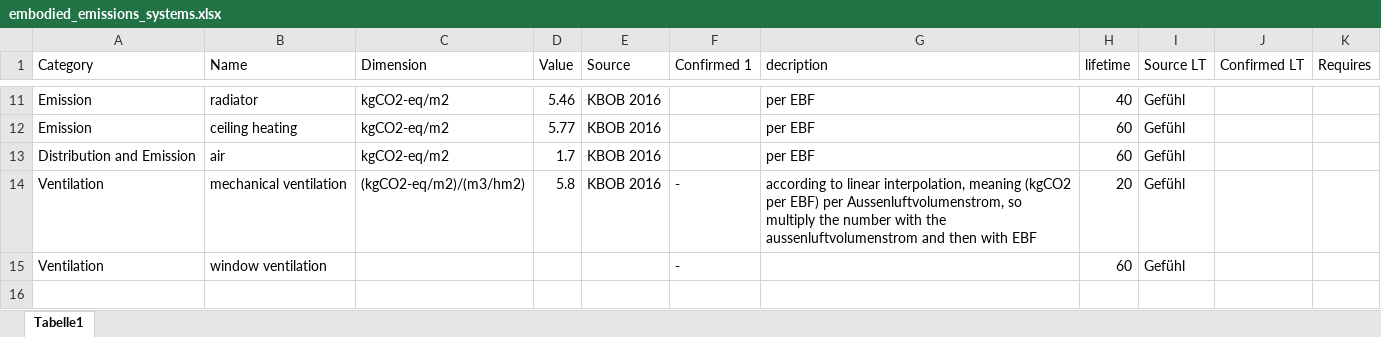
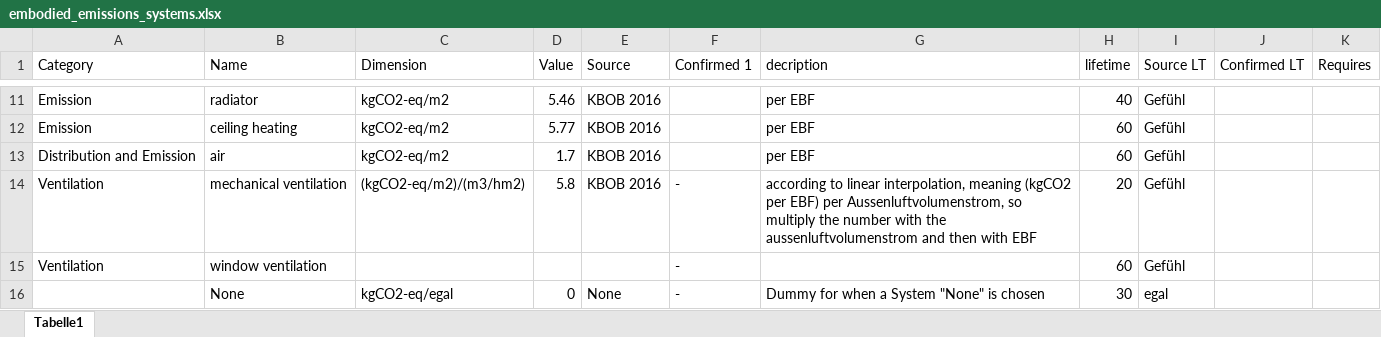
Before and after one commit to architecture-building-systems/sia_380-1-full_version, an Excel workbook: data/embodied_emissions_systems.xlsx, sheet Tabelle1, drawn as a sheet; only a part is shown, gaps mark what is left out; values as stored, in another font and other column widths than the file's, no borders; the diff names each change by its address in the sheet, - before the commit and + after, or states it on an @@ line.

Commit message:
None element added

```diff
--- a/data/embodied_emissions_systems.xlsx (sheet Tabelle1)
+++ b/data/embodied_emissions_systems.xlsx (sheet Tabelle1)
+row 16:  | None | kgCO2-eq/egal | 0 | None | - | Dummy for when a System "None" is chosen | 30 | egal
```
